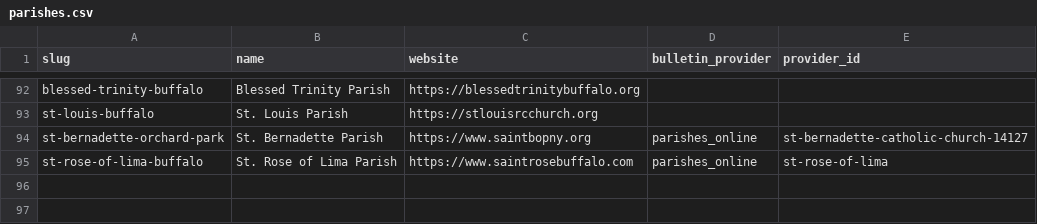
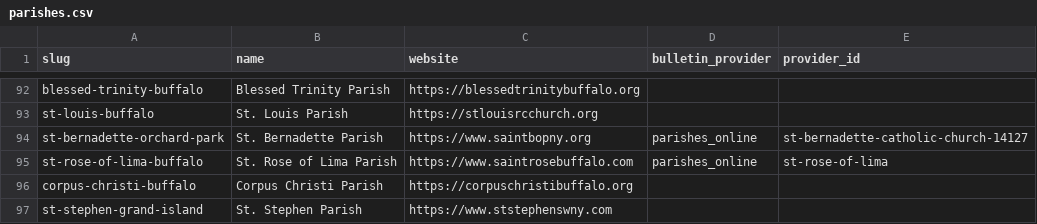
Before and after one commit to lyonsl2/project-carlo, a CSV file: data/parishes.csv, drawn as a sheet; only a part is shown, gaps mark what is left out; the diff names each change by its address in the sheet, - before the commit and + after, or states it on an @@ line.

```diff
--- a/data/parishes.csv
+++ b/data/parishes.csv
+row 96: corpus-christi-buffalo | Corpus Christi Parish | https://corpuschristibuffalo.org
+row 97: st-stephen-grand-island | St. Stephen Parish | https://www.ststephenswny.com
```
Also changed, not shown: data/churches.csv, 1 other file.
